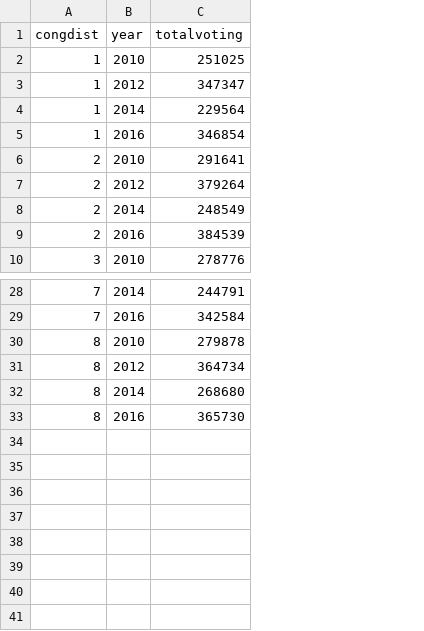
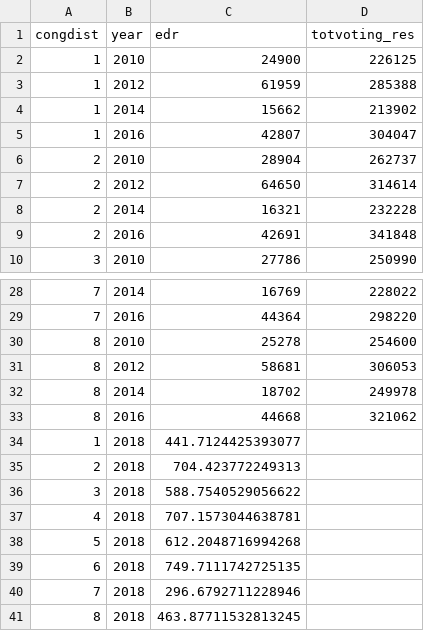
Before and after one commit to akuyper/minneMUDAC, a CSV file: data/processed/cg_year_totalvoting.csv, drawn as a sheet; only a part is shown, gaps mark what is left out; removed rows and columns are numbered as before the commit, all else as after; the diff names each change by its address in the sheet, - before the commit and + after, or states it on an @@ line.

```diff
--- a/data/processed/cg_year_totalvoting.csv
+++ b/data/processed/cg_year_totalvoting.csv
-column C (totalvoting), rows 2-10: 251025 | 347347 | 229564 | 346854 | 291641 | 379264 | 248549 | 384539 | 278776; rows 28-33: 244791 | 342584 | 279878 | 364734 | 268680 | 365730
+column C (edr), rows 2-10: 24900 | 61959 | 15662 | 42807 | 28904 | 64650 | 16321 | 42691 | 27786; rows 28-33: 16769 | 44364 | 25278 | 58681 | 18702 | 44668
+column D (totvoting_res), rows 2-10: 226125 | 285388 | 213902 | 304047 | 262737 | 314614 | 232228 | 341848 | 250990; rows 28-33: 228022 | 298220 | 254600 | 306053 | 249978 | 321062
+row 34: 1 | 2018 | 441.7124425393077
+row 35: 2 | 2018 | 704.423772249313
+row 36: 3 | 2018 | 588.7540529056622
+row 37: 4 | 2018 | 707.1573044638781
+row 38: 5 | 2018 | 612.2048716994268
+row 39: 6 | 2018 | 749.7111742725135
+row 40: 7 | 2018 | 296.6792711228946
+row 41: 8 | 2018 | 463.87711532813245
```
Also changed, not shown: 2 other files.
